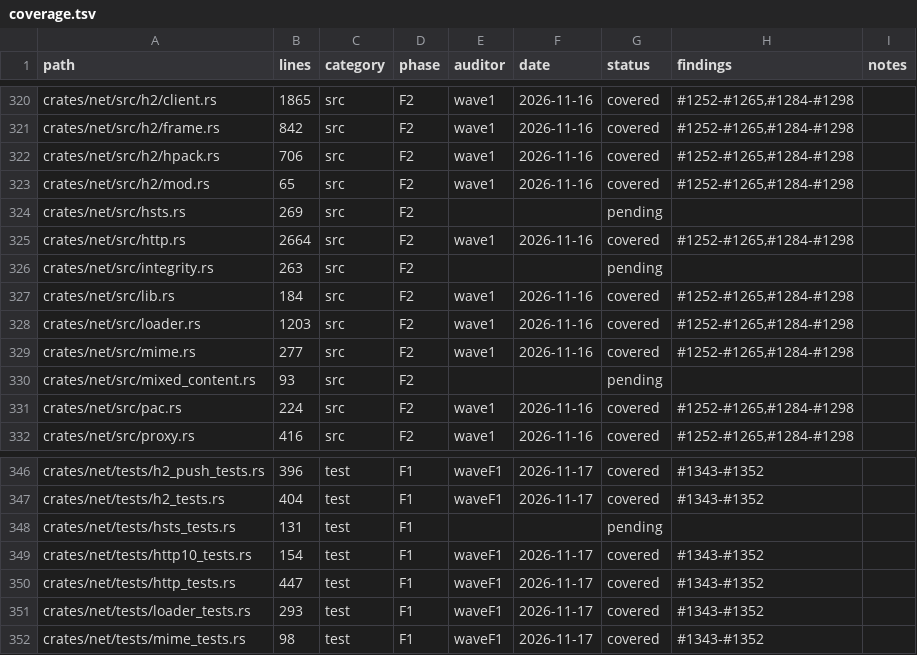
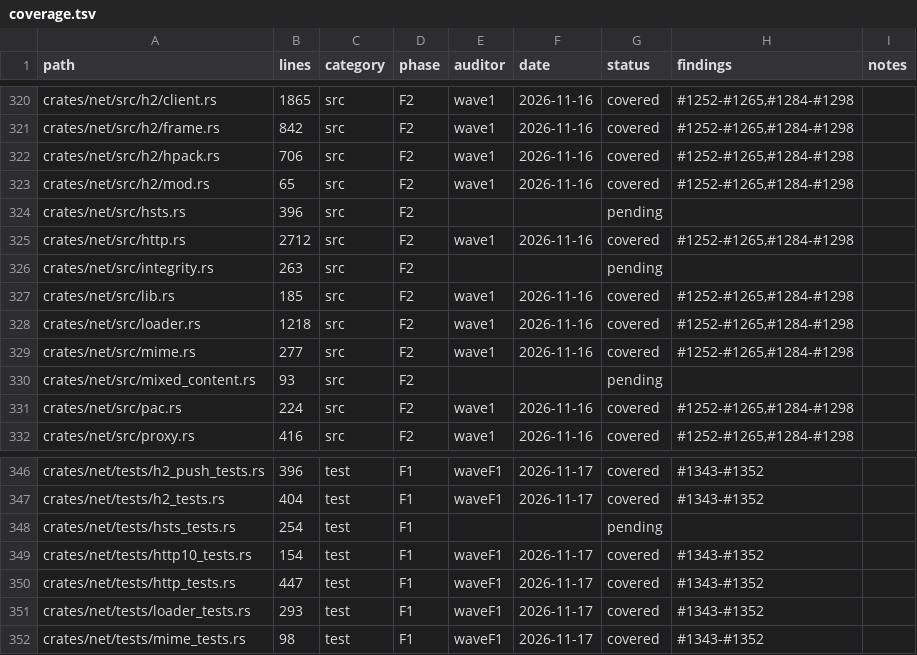
Before and after one commit to juanpimg/Megi, a TSV file: docs/audit/coverage.tsv, drawn as a sheet; only a part is shown, gaps mark what is left out.

```diff
--- a/docs/audit/coverage.tsv
+++ b/docs/audit/coverage.tsv
@@ -323,7 +323,7 @@ crates/net/src/h2/hpack.rs	706	src	F2	wave1	2026-11-16	covered	#1252-#1265,#1284
 crates/net/src/h2/mod.rs	65	src	F2	wave1	2026-11-16	covered	#1252-#1265,#1284-#1298	
-crates/net/src/hsts.rs	269	src	F2			pending		
-crates/net/src/http.rs	2664	src	F2	wave1	2026-11-16	covered	#1252-#1265,#1284-#1298	
+crates/net/src/hsts.rs	396	src	F2			pending		
+crates/net/src/http.rs	2712	src	F2	wave1	2026-11-16	covered	#1252-#1265,#1284-#1298	
 crates/net/src/integrity.rs	263	src	F2			pending		
-crates/net/src/lib.rs	184	src	F2	wave1	2026-11-16	covered	#1252-#1265,#1284-#1298	
-crates/net/src/loader.rs	1203	src	F2	wave1	2026-11-16	covered	#1252-#1265,#1284-#1298	
+crates/net/src/lib.rs	185	src	F2	wave1	2026-11-16	covered	#1252-#1265,#1284-#1298	
+crates/net/src/loader.rs	1218	src	F2	wave1	2026-11-16	covered	#1252-#1265,#1284-#1298	
 crates/net/src/mime.rs	277	src	F2	wave1	2026-11-16	covered	#1252-#1265,#1284-#1298	
@@ -347,3 +347,3 @@ crates/net/tests/h2_push_tests.rs	396	test	F1	waveF1	2026-11-17	covered	#1343-#1
 crates/net/tests/h2_tests.rs	404	test	F1	waveF1	2026-11-17	covered	#1343-#1352	
-crates/net/tests/hsts_tests.rs	131	test	F1			pending		
+crates/net/tests/hsts_tests.rs	254	test	F1			pending		
 crates/net/tests/http10_tests.rs	154	test	F1	waveF1	2026-11-17	covered	#1343-#1352	
```
Also changed, not shown: 4 other files.
